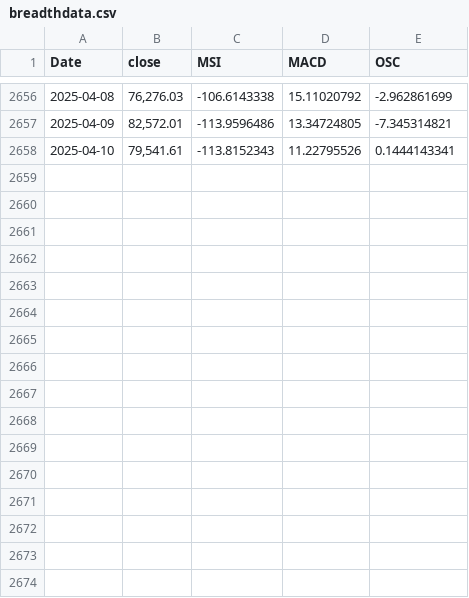
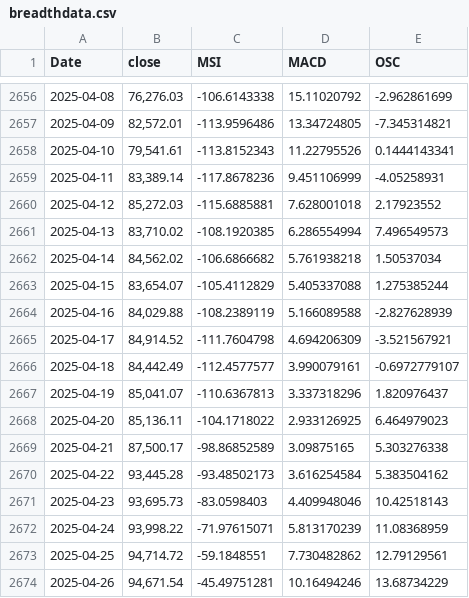
Before and after one commit to MeMitty/MeMitty.github.io, a CSV file: breadthdata.csv, drawn as a sheet; only a part is shown, gaps mark what is left out; the diff names each change by its address in the sheet, - before the commit and + after, or states it on an @@ line.

Commit message:
Update 26th Apr 2025

```diff
--- a/breadthdata.csv
+++ b/breadthdata.csv
+row 2659: 2025-04-11 | 83,389.14 | -117.8678236 | 9.451106999 | -4.05258931
+row 2660: 2025-04-12 | 85,272.03 | -115.6885881 | 7.628001018 | 2.17923552
+row 2661: 2025-04-13 | 83,710.02 | -108.1920385 | 6.286554994 | 7.496549573
+row 2662: 2025-04-14 | 84,562.02 | -106.6866682 | 5.761938218 | 1.50537034
+row 2663: 2025-04-15 | 83,654.07 | -105.4112829 | 5.405337088 | 1.275385244
+row 2664: 2025-04-16 | 84,029.88 | -108.2389119 | 5.166089588 | -2.827628939
+row 2665: 2025-04-17 | 84,914.52 | -111.7604798 | 4.694206309 | -3.521567921
+row 2666: 2025-04-18 | 84,442.49 | -112.4577577 | 3.990079161 | -0.6972779107
+row 2667: 2025-04-19 | 85,041.07 | -110.6367813 | 3.337318296 | 1.820976437
+row 2668: 2025-04-20 | 85,136.11 | -104.1718022 | 2.933126925 | 6.464979023
+row 2669: 2025-04-21 | 87,500.17 | -98.86852589 | 3.09875165 | 5.303276338
+row 2670: 2025-04-22 | 93,445.28 | -93.48502173 | 3.616254584 | 5.383504162
+row 2671: 2025-04-23 | 93,695.73 | -83.0598403 | 4.409948046 | 10.42518143
+row 2672: 2025-04-24 | 93,998.22 | -71.97615071 | 5.813170239 | 11.08368959
+row 2673: 2025-04-25 | 94,714.72 | -59.1848551 | 7.730482862 | 12.79129561
+row 2674: 2025-04-26 | 94,671.54 | -45.49751281 | 10.16494246 | 13.68734229
```
